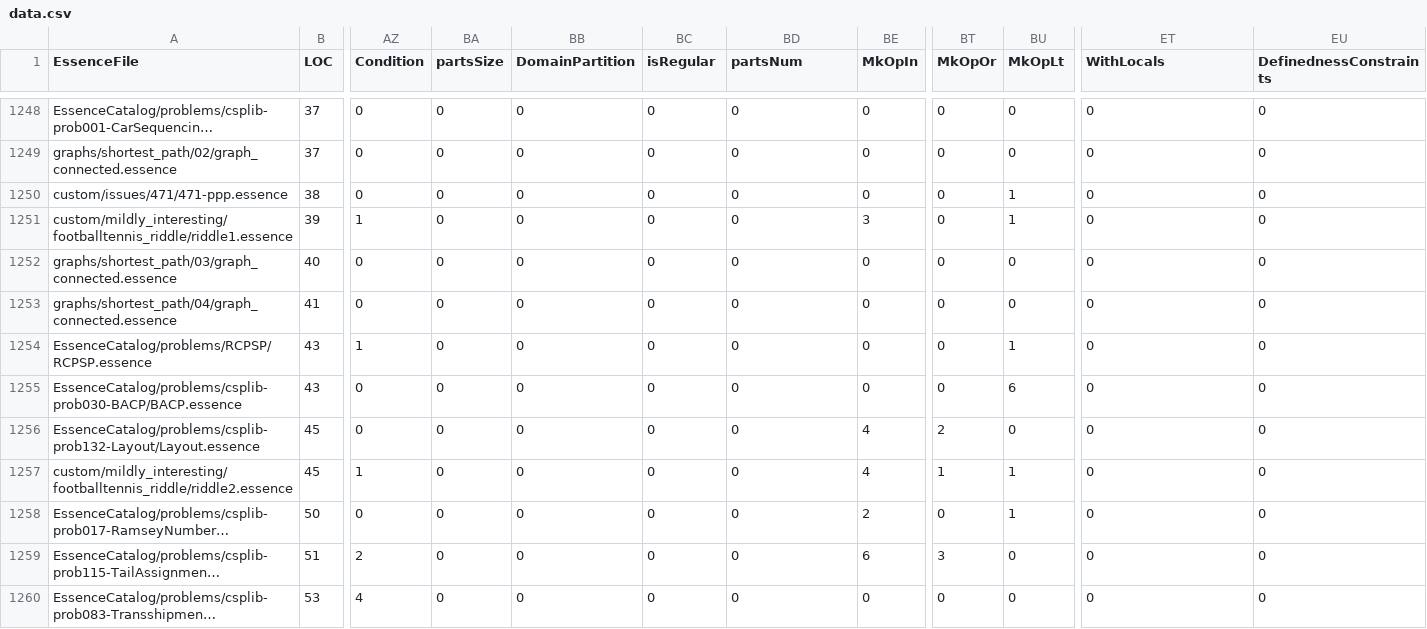
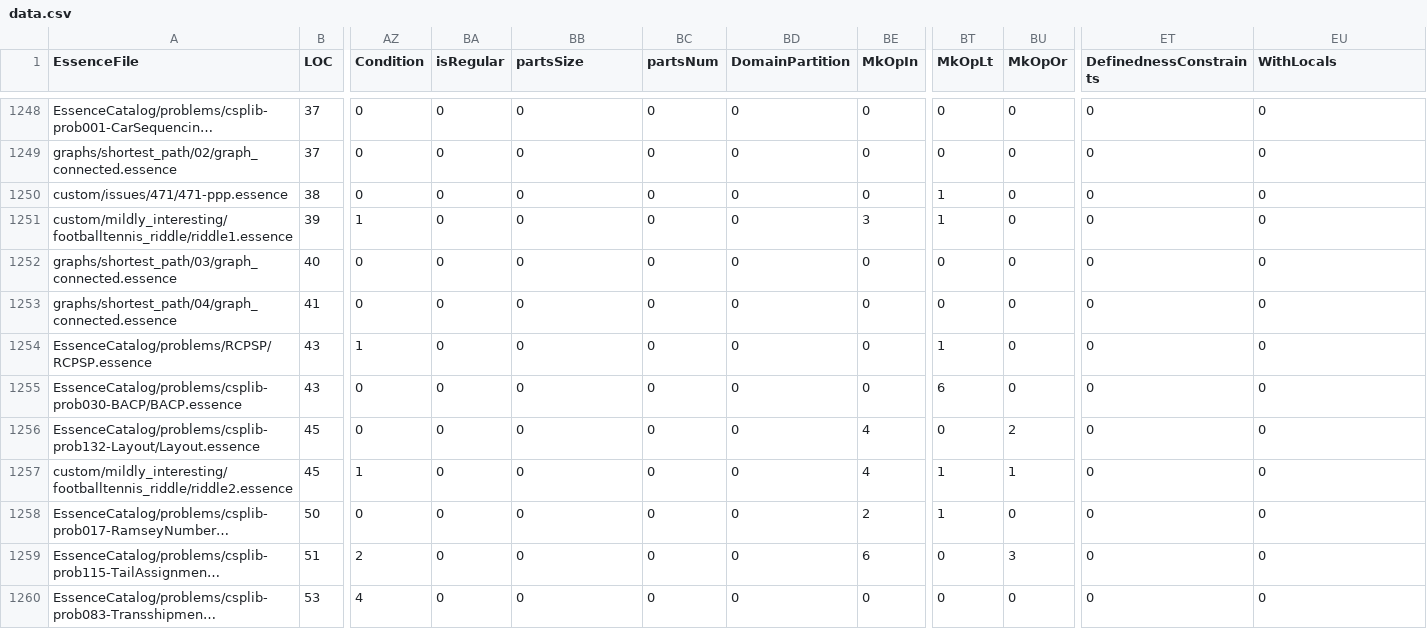
Before and after one commit to hecent/conjure-oxide, a CSV file: tools/essence-feature-usage-stats/data.csv, drawn as a sheet; only a part is shown, gaps mark what is left out; long unchanged cells end in …; the diff covers the shown part only; the diff names each change by its address in the sheet, - before the commit and + after, or states it on an @@ line.

```diff
--- a/tools/essence-feature-usage-stats/data.csv
+++ b/tools/essence-feature-usage-stats/data.csv
-BA1: partsSize
+BA1: isRegular
-BB1: DomainPartition
+BB1: partsSize
-BC1: isRegular
+BC1: partsNum
-BD1: partsNum
+BD1: DomainPartition
-BT1: MkOpOr
+BT1: MkOpLt
-BU1: MkOpLt
+BU1: MkOpOr
-ET1: WithLocals
+ET1: DefinednessConstraints
-EU1: DefinednessConstraints
+EU1: WithLocals
-BT1250:BT1251 (MkOpLt): 0
+BT1250:BT1251 (MkOpLt): 1
-BU1250:BU1251 (MkOpOr): 1
+BU1250:BU1251 (MkOpOr): 0
-BT1254 (MkOpLt): 0
+BT1254 (MkOpLt): 1
-BU1254 (MkOpOr): 1
+BU1254 (MkOpOr): 0
-BT1255 (MkOpLt): 0
+BT1255 (MkOpLt): 6
-BU1255 (MkOpOr): 6
+BU1255 (MkOpOr): 0
-BT1256 (MkOpLt): 2
+BT1256 (MkOpLt): 0
-BU1256 (MkOpOr): 0
+BU1256 (MkOpOr): 2
-BT1258 (MkOpLt): 0
+BT1258 (MkOpLt): 1
-BU1258 (MkOpOr): 1
+BU1258 (MkOpOr): 0
-BT1259 (MkOpLt): 3
+BT1259 (MkOpLt): 0
-BU1259 (MkOpOr): 0
+BU1259 (MkOpOr): 3
```
Also changed, not shown: 114 edited cells elsewhere in this file, 1 other file.
